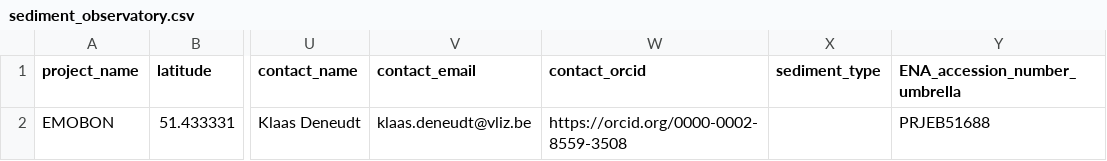
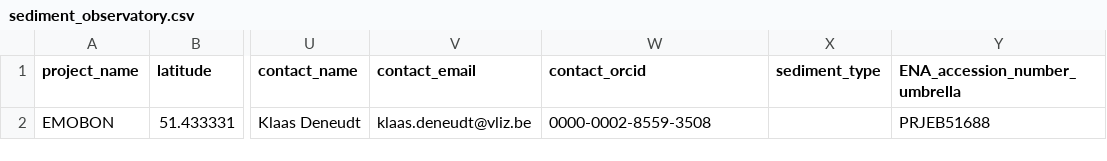
Before and after one commit to emo-bon/observatory-bpns-crate, a CSV file: logsheets/raw/sediment_observatory.csv, drawn as a sheet; only a part is shown, gaps mark what is left out; the diff names each change by its address in the sheet, - before the commit and + after, or states it on an @@ line.

```diff
--- a/logsheets/raw/sediment_observatory.csv
+++ b/logsheets/raw/sediment_observatory.csv
-W2 (contact_orcid): https://orcid.org/0000-0002-8559-3508
+W2 (contact_orcid): 0000-0002-8559-3508
```
Also changed, not shown: logsheets/raw/sediment_measured.csv, logsheets/raw/sediment_sampling.csv, 3 other files.
